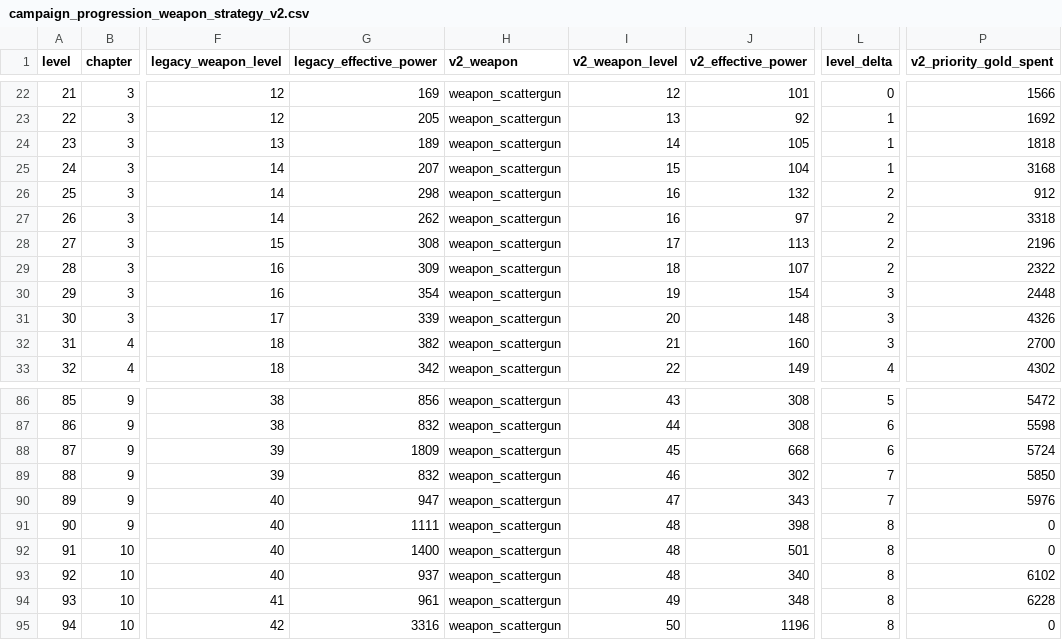
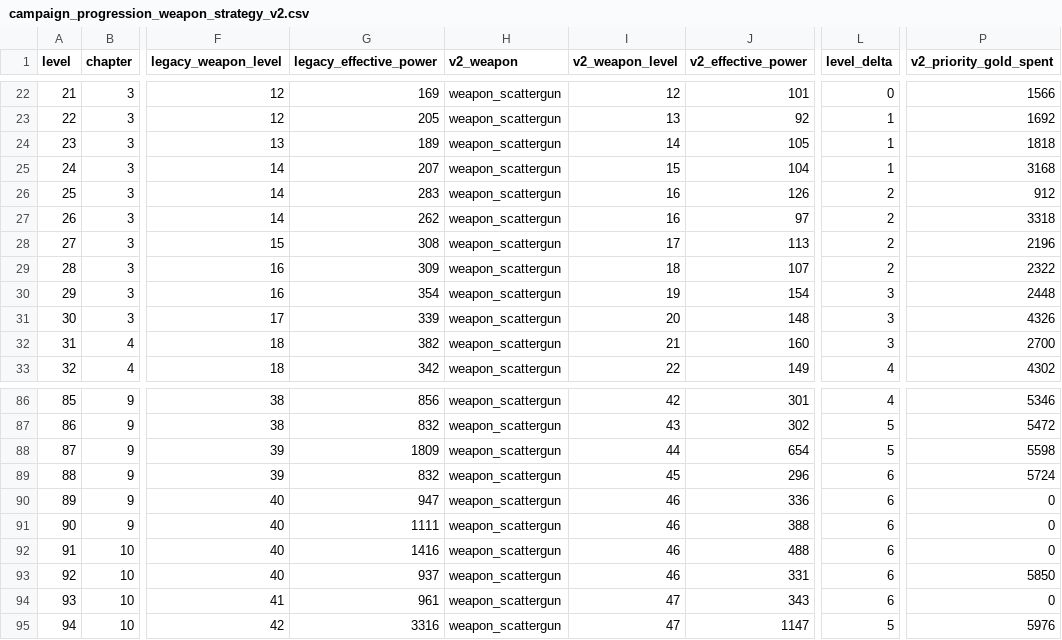
Before and after one commit to GaoJiasheng/zombie-fire, a CSV file: design/audits/campaign_progression_weapon_strategy_v2.csv, drawn as a sheet; only a part is shown, gaps mark what is left out; the diff covers the shown part only; the diff names each change by its address in the sheet, - before the commit and + after, or states it on an @@ line.

```diff
--- a/design/audits/campaign_progression_weapon_strategy_v2.csv
+++ b/design/audits/campaign_progression_weapon_strategy_v2.csv
-G26 (legacy_effective_power): 298
+G26 (legacy_effective_power): 283
-J26 (v2_effective_power): 132
+J26 (v2_effective_power): 126
-I86 (v2_weapon_level): 43
+I86 (v2_weapon_level): 42
-J86 (v2_effective_power): 308
+J86 (v2_effective_power): 301
-L86 (level_delta): 5
+L86 (level_delta): 4
-P86 (v2_priority_gold_spent): 5472
+P86 (v2_priority_gold_spent): 5346
-I87 (v2_weapon_level): 44
+I87 (v2_weapon_level): 43
-J87 (v2_effective_power): 308
+J87 (v2_effective_power): 302
-L87:L88 (level_delta): 6
+L87:L88 (level_delta): 5
-P87 (v2_priority_gold_spent): 5598
+P87 (v2_priority_gold_spent): 5472
-I88 (v2_weapon_level): 45
+I88 (v2_weapon_level): 44
-J88 (v2_effective_power): 668
+J88 (v2_effective_power): 654
-P88 (v2_priority_gold_spent): 5724
+P88 (v2_priority_gold_spent): 5598
-I89 (v2_weapon_level): 46
+I89 (v2_weapon_level): 45
-J89 (v2_effective_power): 302
+J89 (v2_effective_power): 296
-L89:L90 (level_delta): 7
+L89:L90 (level_delta): 6
-P89 (v2_priority_gold_spent): 5850
+P89 (v2_priority_gold_spent): 5724
-I90 (v2_weapon_level): 47
+I90 (v2_weapon_level): 46
-J90 (v2_effective_power): 343
+J90 (v2_effective_power): 336
-P90 (v2_priority_gold_spent): 5976
+P90 (v2_priority_gold_spent): 0
-I91:I93 (v2_weapon_level): 48
+I91:I93 (v2_weapon_level): 46
-J91 (v2_effective_power): 398
+J91 (v2_effective_power): 388
-L91:L94 (level_delta): 8
+L91:L94 (level_delta): 6
-G92 (legacy_effective_power): 1400
+G92 (legacy_effective_power): 1416
-J92 (v2_effective_power): 501
+J92 (v2_effective_power): 488
-J93 (v2_effective_power): 340
+J93 (v2_effective_power): 331
-P93 (v2_priority_gold_spent): 6102
+P93 (v2_priority_gold_spent): 5850
-I94 (v2_weapon_level): 49
+I94 (v2_weapon_level): 47
-J94 (v2_effective_power): 348
+J94 (v2_effective_power): 343
-P94 (v2_priority_gold_spent): 6228
+P94 (v2_priority_gold_spent): 0
-I95 (v2_weapon_level): 50
+I95 (v2_weapon_level): 47
-J95 (v2_effective_power): 1196
+J95 (v2_effective_power): 1147
-L95 (level_delta): 8
+L95 (level_delta): 5
-P95 (v2_priority_gold_spent): 0
+P95 (v2_priority_gold_spent): 5976
```
Also changed, not shown: 102 edited cells elsewhere in this file, design/audits/campaign_frontline_baseline.csv, design/audits/campaign_frontline_target_delta.csv, 12 other files.
